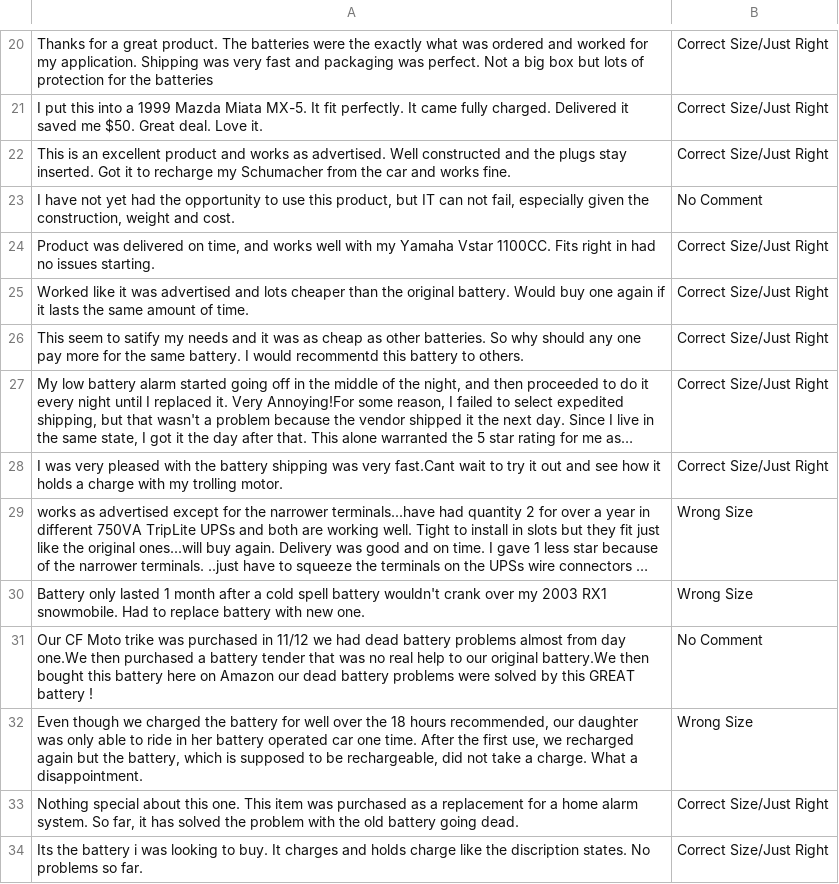
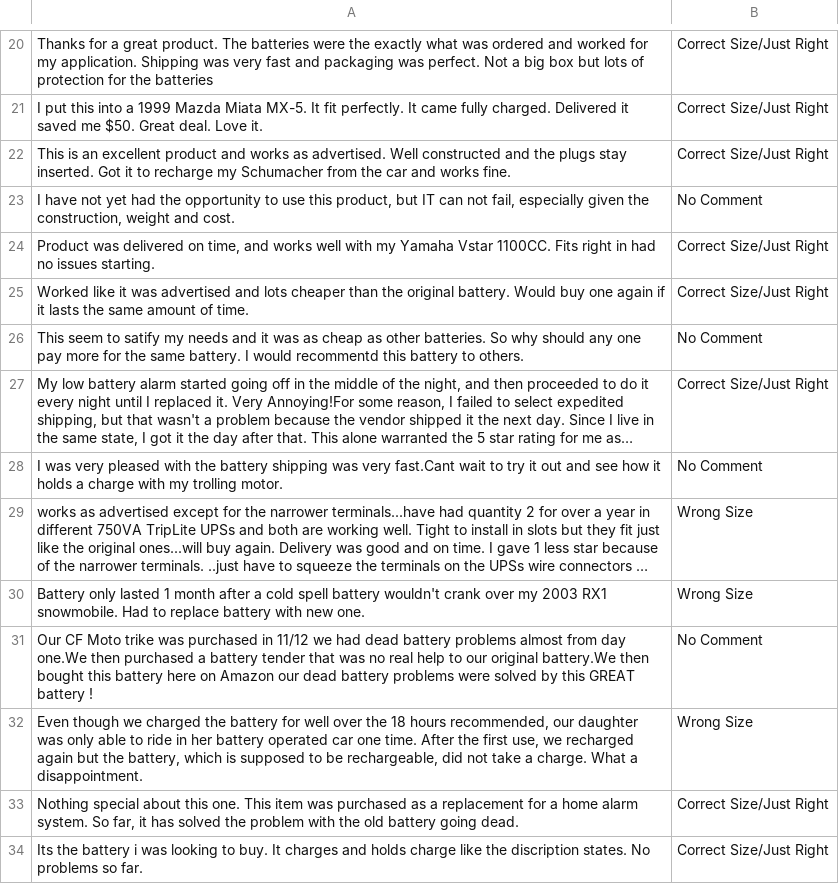
Before and after one commit to Vishnuanand77/text_classification, a CSV file: fit_predictions_first_50_cleaned.csv, drawn as a sheet; only a part is shown, gaps mark what is left out; long unchanged cells end in …; the diff covers the shown part only; the diff names each change by its address in the sheet, - before the commit and + after, or states it on an @@ line.

```diff
--- a/fit_predictions_first_50_cleaned.csv
+++ b/fit_predictions_first_50_cleaned.csv
-B26: Correct Size/Just Right
+B26: No Comment
-B28: Correct Size/Just Right
+B28: No Comment
```
Also changed, not shown: 1 moved row and 11 edited cells elsewhere in this file, fit_predictions_first_50.csv, 7 other files.
